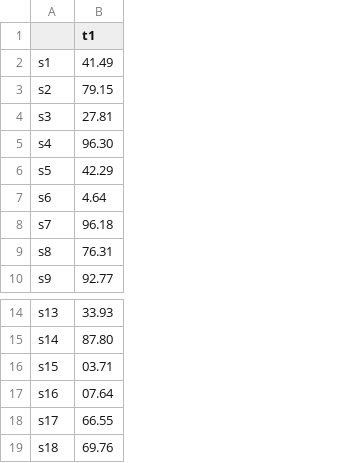
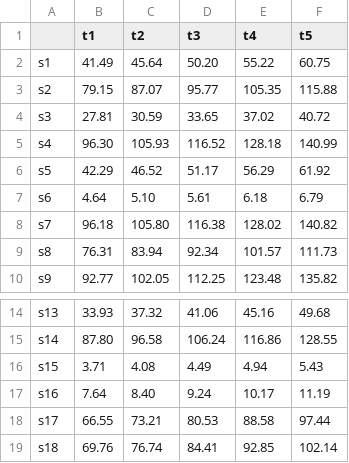
Before and after one commit to cristianallara/ContFacLocation, a CSV file: data/data10/raw_material_cost.csv, drawn as a sheet; only a part is shown, gaps mark what is left out; the diff names each change by its address in the sheet, - before the commit and + after, or states it on an @@ line.

```diff
--- a/data/data10/raw_material_cost.csv
+++ b/data/data10/raw_material_cost.csv
+column C (t2), rows 2-10: 45.64 | 87.07 | 30.59 | 105.93 | 46.52 | 5.10 | 105.80 | 83.94 | 102.05; rows 14-19: 37.32 | 96.58 | 4.08 | 8.40 | 73.21 | 76.74
+column D (t3), rows 2-10: 50.20 | 95.77 | 33.65 | 116.52 | 51.17 | 5.61 | 116.38 | 92.34 | 112.25; rows 14-19: 41.06 | 106.24 | 4.49 | 9.24 | 80.53 | 84.41
+column E (t4), rows 2-10: 55.22 | 105.35 | 37.02 | 128.18 | 56.29 | 6.18 | 128.02 | 101.57 | 123.48; rows 14-19: 45.16 | 116.86 | 4.94 | 10.17 | 88.58 | 92.85
+column F (t5), rows 2-10: 60.75 | 115.88 | 40.72 | 140.99 | 61.92 | 6.79 | 140.82 | 111.73 | 135.82; rows 14-19: 49.68 | 128.55 | 5.43 | 11.19 | 97.44 | 102.14
-B16 (t1): 03.71
+B16 (t1): 3.71
-B17 (t1): 07.64
+B17 (t1): 7.64
```
Also changed, not shown: data/data10/availability.csv, data/data10/demand.csv, 37 other files.
